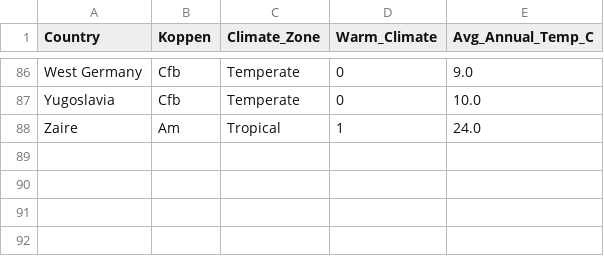
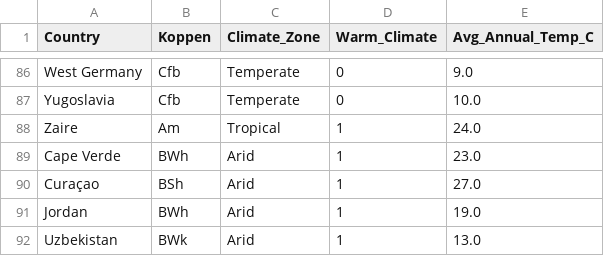
Before and after one commit to chriskersov/world-cup-heat-impact, a CSV file: data/country_climate.csv, drawn as a sheet; only a part is shown, gaps mark what is left out.

Commit message:
feat: add host city temperature, country climate, and current Elo datasets

```diff
--- a/data/country_climate.csv
+++ b/data/country_climate.csv
@@ -88 +88,5 @@ Yugoslavia,Cfb,Temperate,0,10.0
 Zaire,Am,Tropical,1,24.0
+Cape Verde,BWh,Arid,1,23.0
+Curaçao,BSh,Arid,1,27.0
+Jordan,BWh,Arid,1,19.0
+Uzbekistan,BWk,Arid,1,13.0
```
Also changed, not shown: 1 other file.
